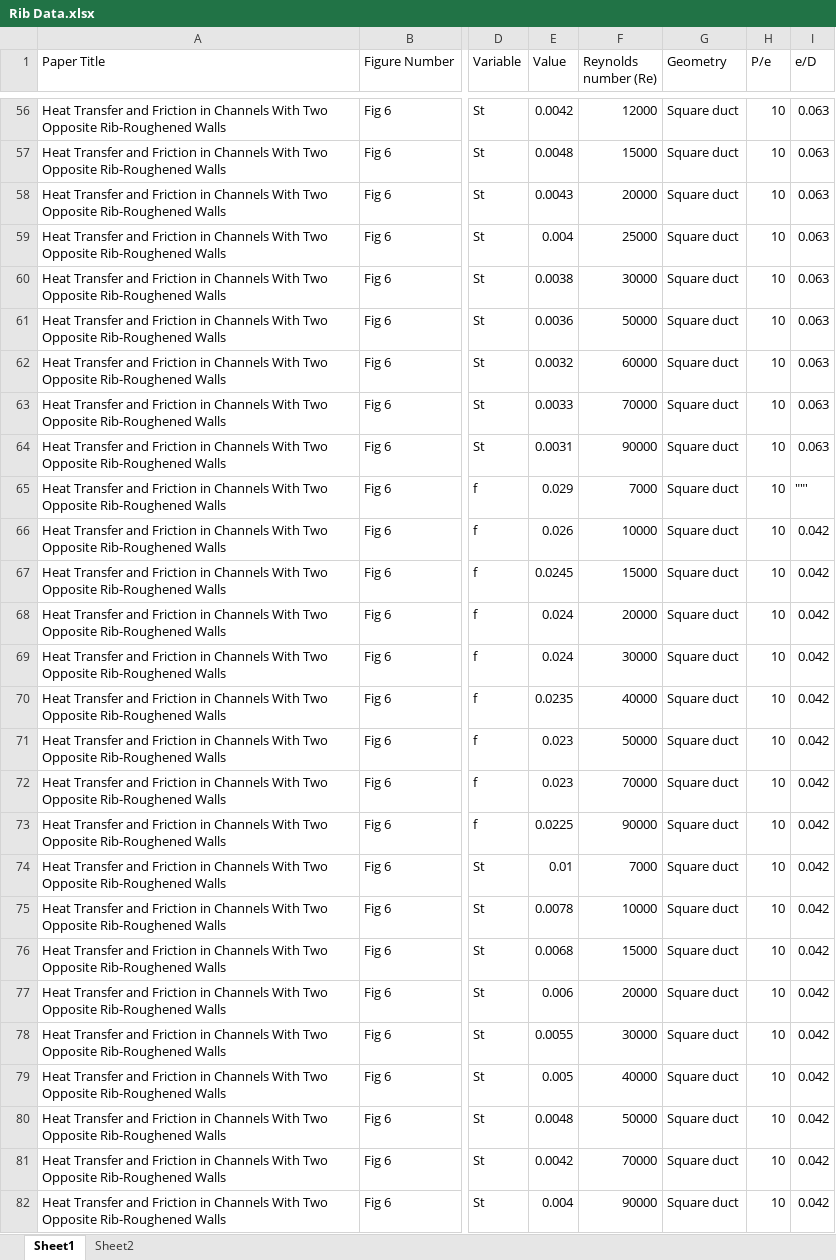
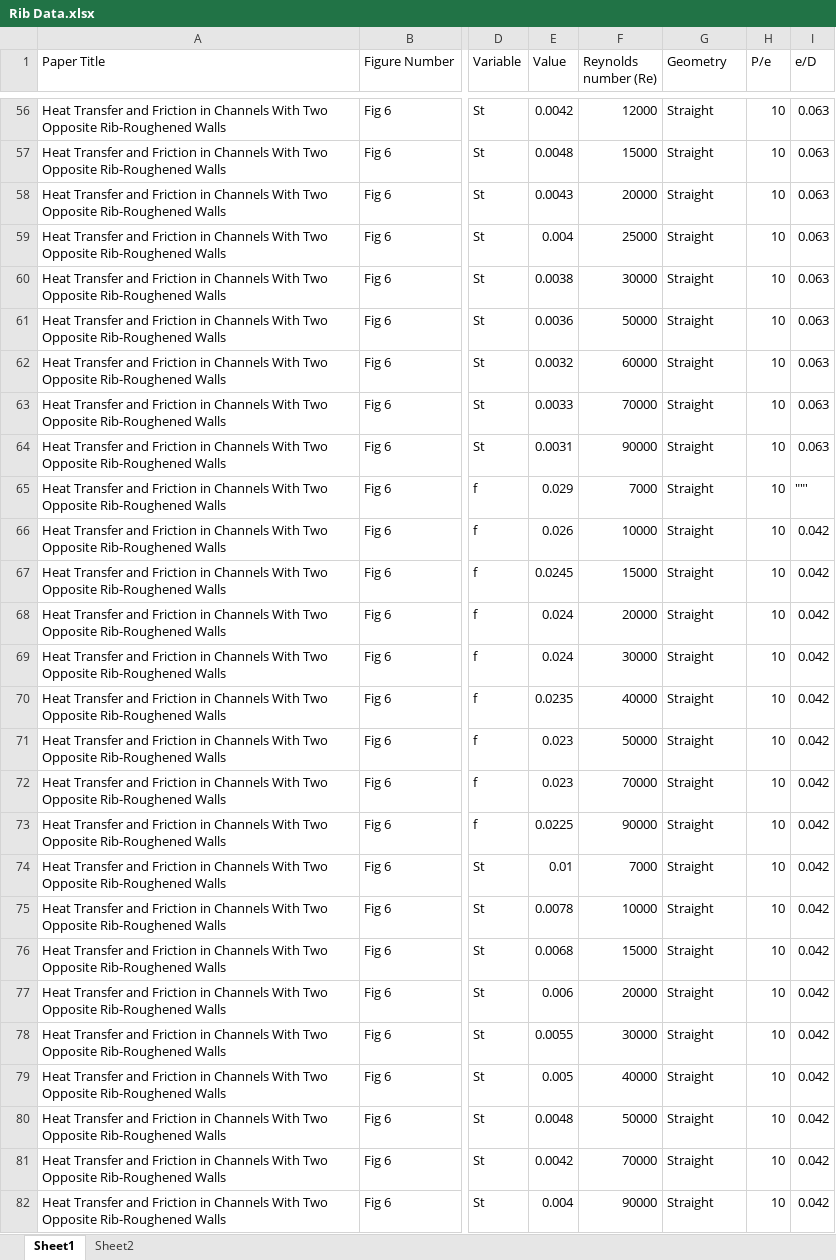
Before and after one commit to PushkarSapre1204/RibAnalysis, an Excel workbook: data/Rib Data.xlsx, sheet Sheet1, drawn as a sheet; only a part is shown, gaps mark what is left out; values as stored, in another font and other column widths than the file's, no borders; the diff covers the shown part only; the diff names each change by its address in the sheet, - before the commit and + after, or states it on an @@ line.

```diff
--- a/data/Rib Data.xlsx (sheet Sheet1)
+++ b/data/Rib Data.xlsx (sheet Sheet1)
-G56:G82 (Geometry): Square duct
+G56:G82 (Geometry): Straight
```
Also changed, not shown: 262 edited cells elsewhere in this sheet, 9 other files.
